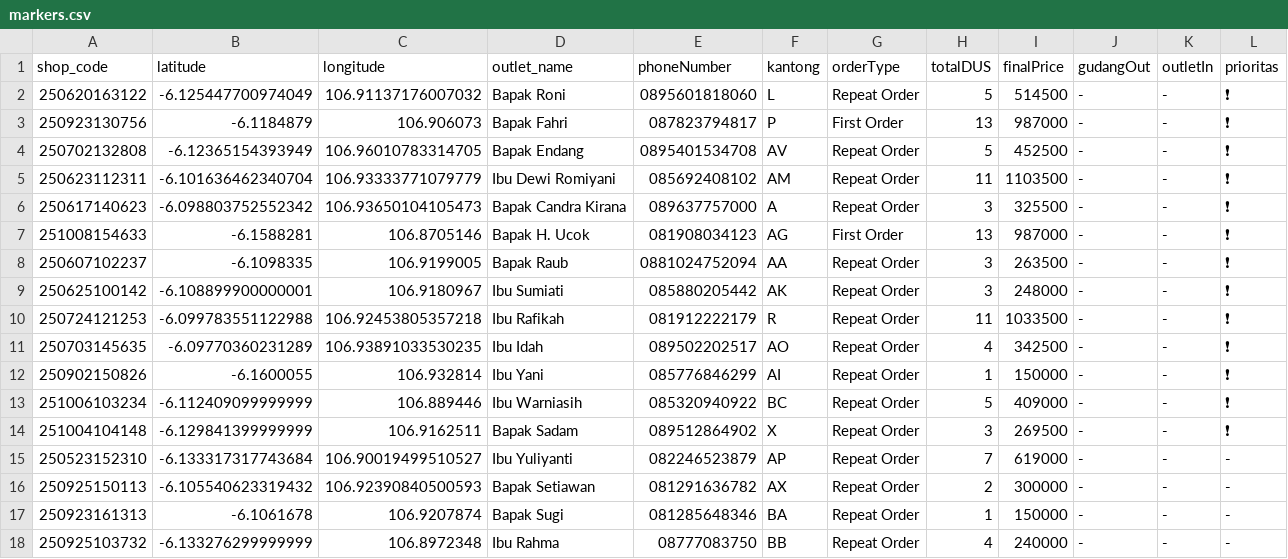
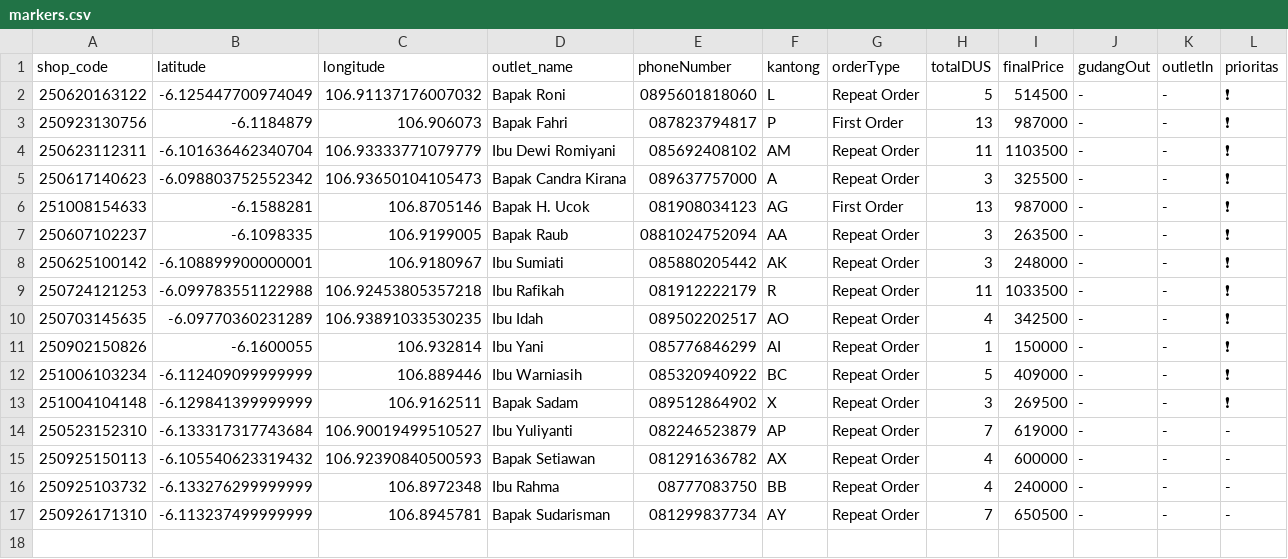
Before and after one commit to AlimanIrawan/indonesia-delivery-map-system, a CSV file: public/markers.csv, drawn as a sheet.

Commit message:
🚚 更新送货数据 - 2025/10/13

```diff
--- a/public/markers.csv
+++ b/public/markers.csv
@@ -3,3 +3,2 @@ shop_code,latitude,longitude,outlet_name,phoneNumber,kantong,orderType,totalDUS,
 250923130756,-6.1184879,106.906073,"Bapak Fahri","087823794817","P","First Order","13","987000","-","-","❗"
-250702132808,-6.12365154393949,106.96010783314705,"Bapak Endang","0895401534708","AV","Repeat Order","5","452500","-","-","❗"
 250623112311,-6.101636462340704,106.93333771079779,"Ibu Dewi Romiyani","085692408102","AM","Repeat Order","11","1103500","-","-","❗"
@@ -15,4 +14,4 @@ shop_code,latitude,longitude,outlet_name,phoneNumber,kantong,orderType,totalDUS,
 250523152310,-6.133317317743684,106.90019499510527,"Ibu Yuliyanti ","082246523879","AP","Repeat Order","7","619000","-","-","-"
-250925150113,-6.105540623319432,106.92390840500593,"Bapak Setiawan","081291636782","AX","Repeat Order","2","300000","-","-","-"
-250923161313,-6.1061678,106.9207874,"Bapak Sugi","081285648346","BA","Repeat Order","1","150000","-","-","-"
+250925150113,-6.105540623319432,106.92390840500593,"Bapak Setiawan","081291636782","AX","Repeat Order","4","600000","-","-","-"
 250925103732,-6.133276299999999,106.8972348,"Ibu Rahma","08777083750","BB","Repeat Order","4","240000","-","-","-"
+250926171310,-6.113237499999999,106.8945781,"Bapak Sudarisman","081299837734","AY","Repeat Order","7","650500","-","-","-"
```
